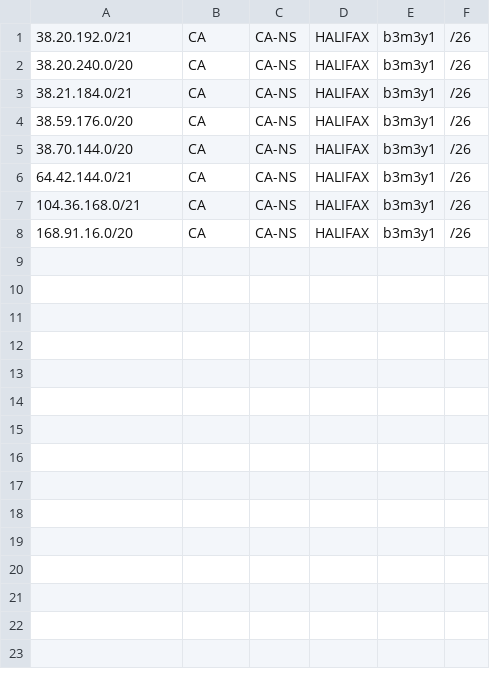
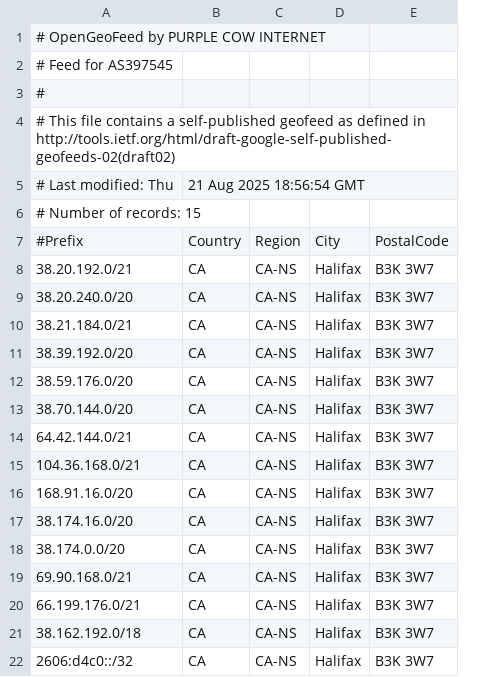
Before and after one commit to Purple-Cow-Internet/PC-IP-Geofeed, a CSV file: geofeed.csv, drawn as a sheet; removed rows and columns are numbered as before the commit, all else as after; the diff names each change by its address in the sheet, - before the commit and + after, or states it on an @@ line.

Commit message:
Update geofeed.csv
Updated Geo Feed with current IP's and in RFC 8805 format

```diff
--- a/geofeed.csv
+++ b/geofeed.csv
-column D, rows 1-8: all HALIFAX
-column E, rows 1-8: all b3m3y1
-column F, rows 1-8: all /26
+column D, rows 8-10: all Halifax; rows 12-16: all Halifax
+column E, rows 8-10: all B3K 3W7; rows 12-16: all B3K 3W7
+row 1: # OpenGeoFeed by PURPLE COW INTERNET
+row 2: # Feed for AS397545
+row 3: #
+row 4: # This file contains a self-published geofeed as defined in http://tools.ietf.org/html/draft-google-self-published-geofeeds-02(draft02)
+row 5: # Last modified: Thu | 21 Aug 2025 18:56:54 GMT
+row 6: # Number of records: 15
+row 7: #Prefix | Country | Region | City | PostalCode
+row 11: 38.39.192.0/20 | CA | CA-NS | Halifax | B3K 3W7
+row 17: 38.174.16.0/20 | CA | CA-NS | Halifax | B3K 3W7
+row 18: 38.174.0.0/20 | CA | CA-NS | Halifax | B3K 3W7
+row 19: 69.90.168.0/21 | CA | CA-NS | Halifax | B3K 3W7
+row 20: 66.199.176.0/21 | CA | CA-NS | Halifax | B3K 3W7
+row 21: 38.162.192.0/18 | CA | CA-NS | Halifax | B3K 3W7
+row 22: 2606:d4c0::/32 | CA | CA-NS | Halifax | B3K 3W7
```
